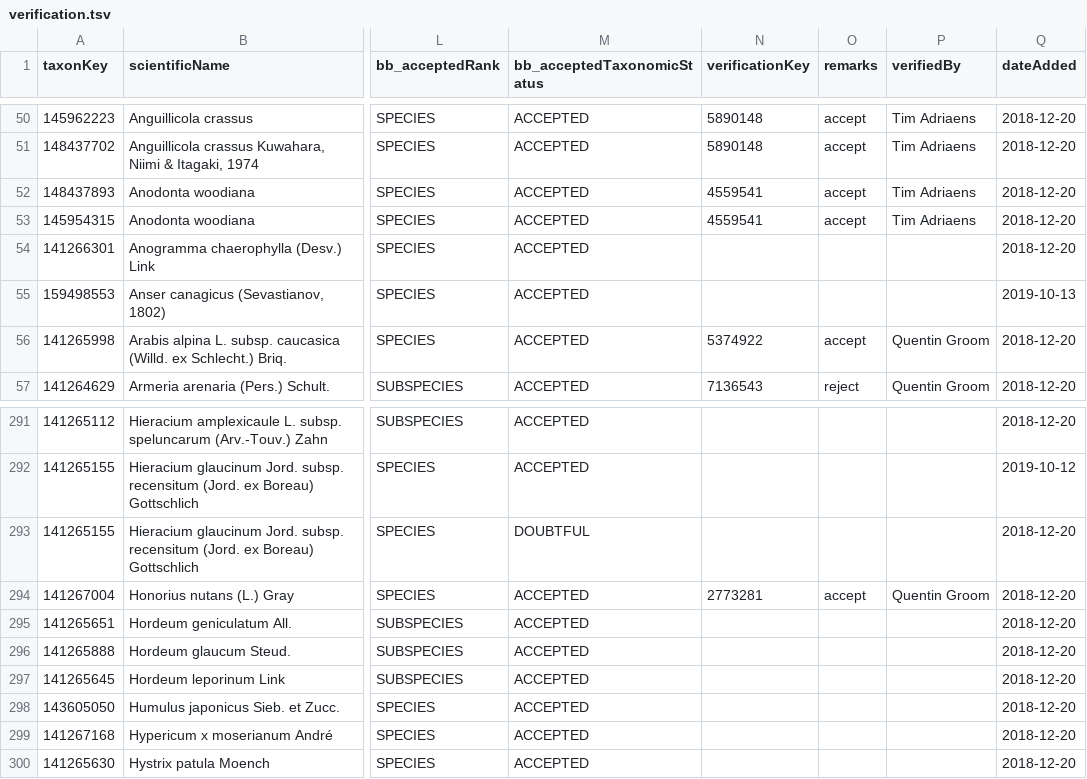
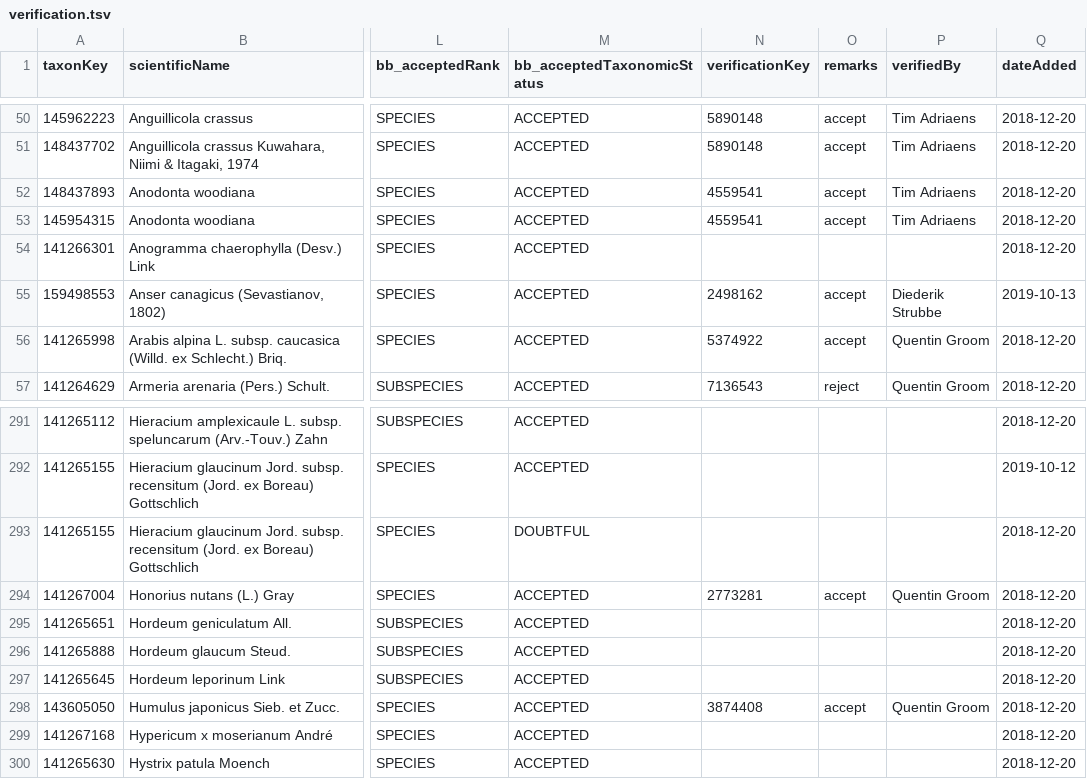
Before and after one commit to trias-project/unified-checklist, a TSV file: references/verification.tsv, drawn as a sheet; only a part is shown, gaps mark what is left out; the diff names each change by its address in the sheet, - before the commit and + after, or states it on an @@ line.

Commit message:
Accept 2 new species

```diff
--- a/references/verification.tsv
+++ b/references/verification.tsv
-N55 (verificationKey): (empty)
+N55 (verificationKey): 2498162
-O55 (remarks): (empty)
+O55 (remarks): accept
-P55 (verifiedBy): (empty)
+P55 (verifiedBy): Diederik Strubbe
-N298 (verificationKey): (empty)
+N298 (verificationKey): 3874408
-O298 (remarks): (empty)
+O298 (remarks): accept
-P298 (verifiedBy): (empty)
+P298 (verifiedBy): Quentin Groom
```
